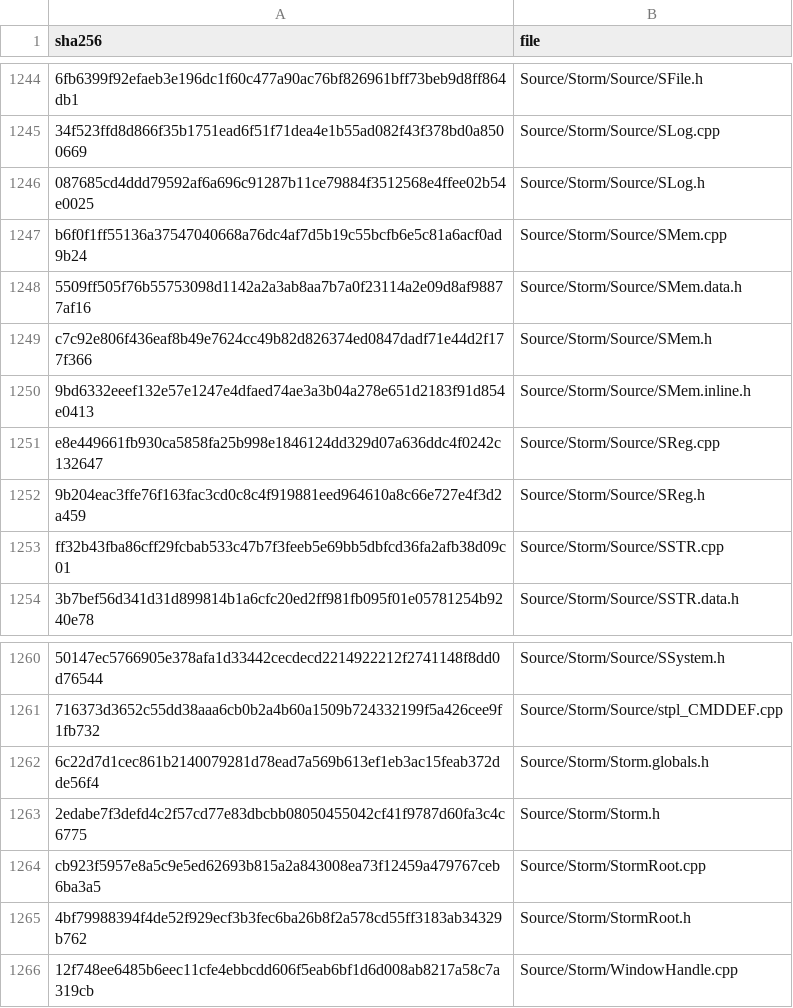
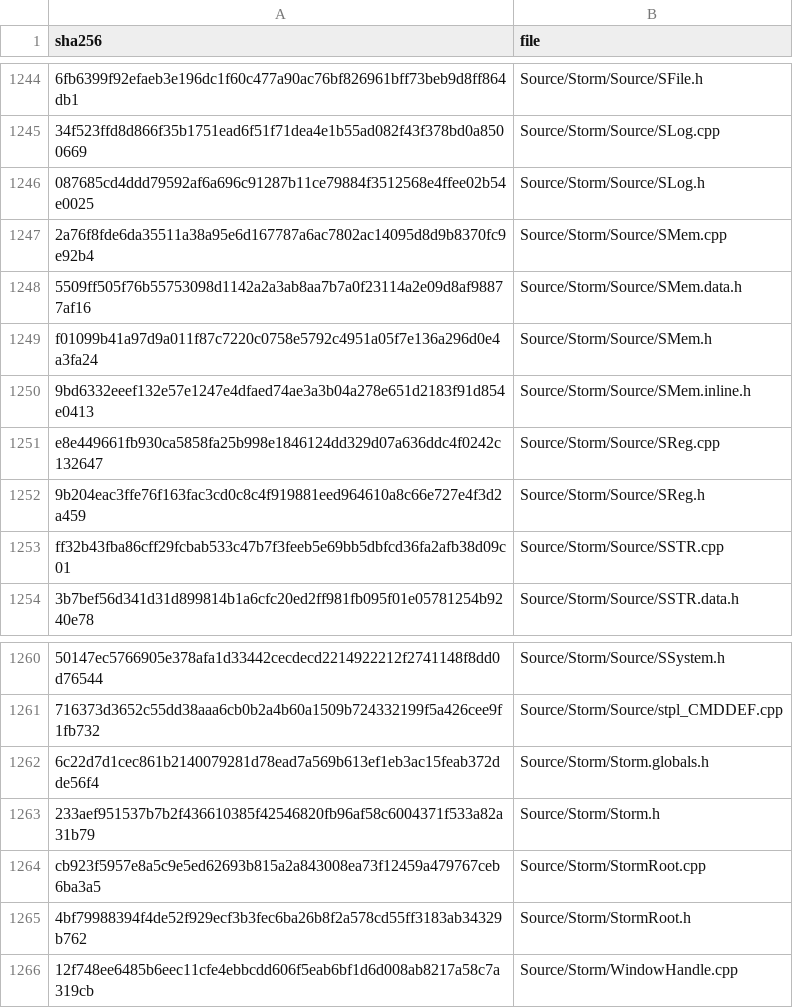
Before and after one commit to jaenster/redivivus, a TSV file: asm_matching/msvc8/translated/sources.tsv, drawn as a sheet; only a part is shown, gaps mark what is left out; the diff names each change by its address in the sheet, - before the commit and + after, or states it on an @@ line.

```diff
--- a/asm_matching/msvc8/translated/sources.tsv
+++ b/asm_matching/msvc8/translated/sources.tsv
-A1247 (sha256): b6f0f1ff55136a37547040668a76dc4af7d5b19c55bcfb6e5c81a6acf0ad9b24
+A1247 (sha256): 2a76f8fde6da35511a38a95e6d167787a6ac7802ac14095d8d9b8370fc9e92b4
-A1249 (sha256): c7c92e806f436eaf8b49e7624cc49b82d826374ed0847dadf71e44d2f177f366
+A1249 (sha256): f01099b41a97d9a011f87c7220c0758e5792c4951a05f7e136a296d0e4a3fa24
-A1263 (sha256): 2edabe7f3defd4c2f57cd77e83dbcbb08050455042cf41f9787d60fa3c4c6775
+A1263 (sha256): 233aef951537b7b2f436610385f42546820fb96af58c6004371f533a82a31b79
```
Also changed, not shown: 8 other files.
